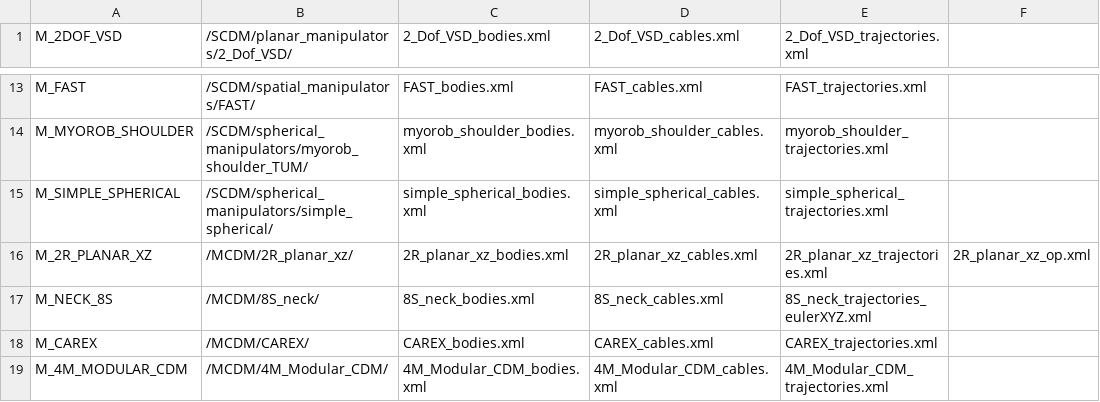
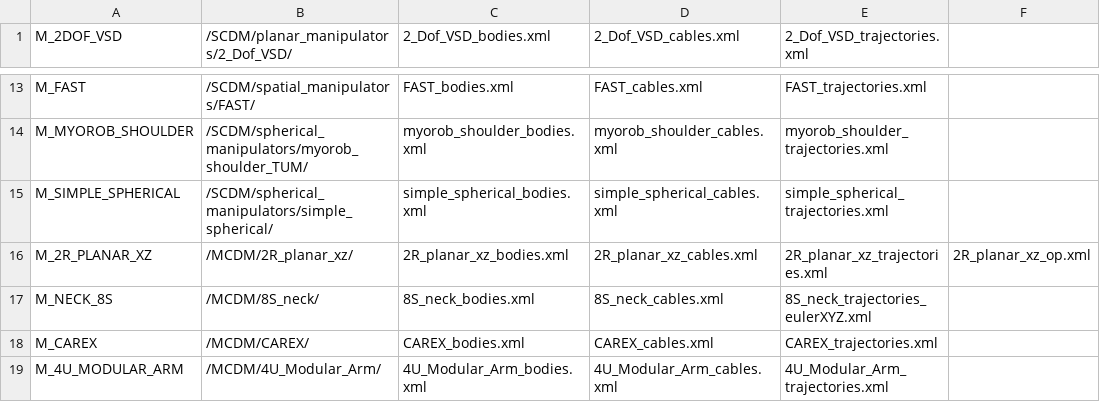
Before and after one commit to darwinlau/CASPR, a CSV file: data/model_config/models/models_list.csv, drawn as a sheet; only a part is shown, gaps mark what is left out.

Commit message:
Rename the robot model from Prof. Yang's group as '4U_Modular_Arm'; modify the corresponding 'ModelConfigType' and 'models_list'.

```diff
--- a/data/model_config/models/models_list.csv
+++ b/data/model_config/models/models_list.csv
@@ -18,2 +18,2 @@ M_NECK_8S,/MCDM/8S_neck/,8S_neck_bodies.xml,8S_neck_cables.xml,8S_neck_trajector
 M_CAREX,/MCDM/CAREX/,CAREX_bodies.xml,CAREX_cables.xml,CAREX_trajectories.xml,
-M_4M_MODULAR_CDM,/MCDM/4M_Modular_CDM/,4M_Modular_CDM_bodies.xml,4M_Modular_CDM_cables.xml,4M_Modular_CDM_trajectories.xml,
+M_4U_MODULAR_ARM,/MCDM/4U_Modular_Arm/,4U_Modular_Arm_bodies.xml,4U_Modular_Arm_cables.xml,4U_Modular_Arm_trajectories.xml,
```
Also changed, not shown: 4 other files.
